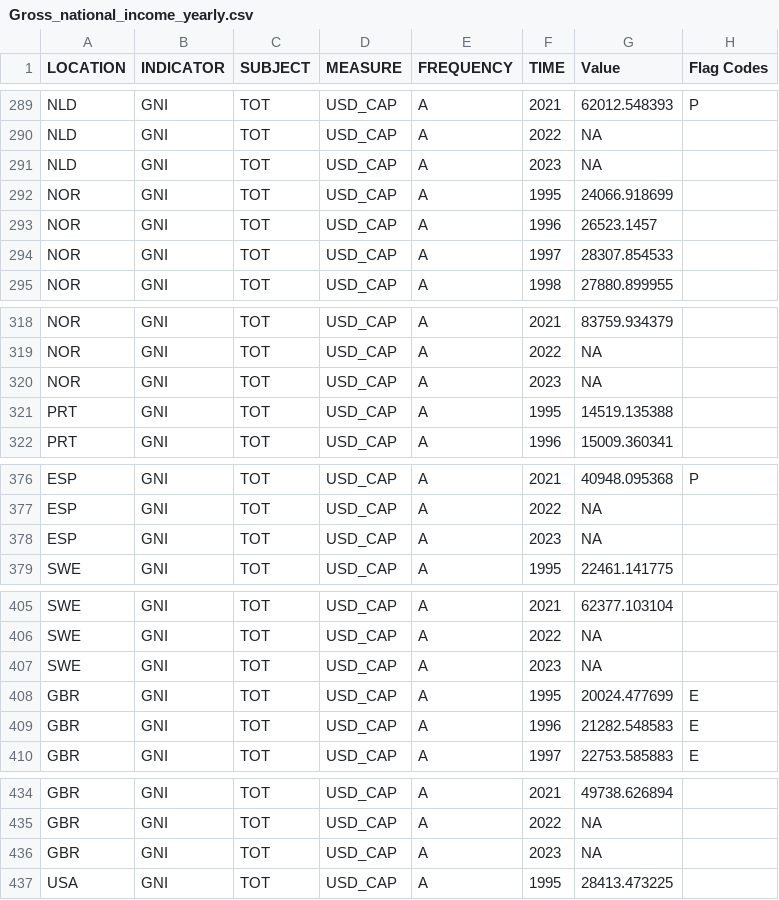
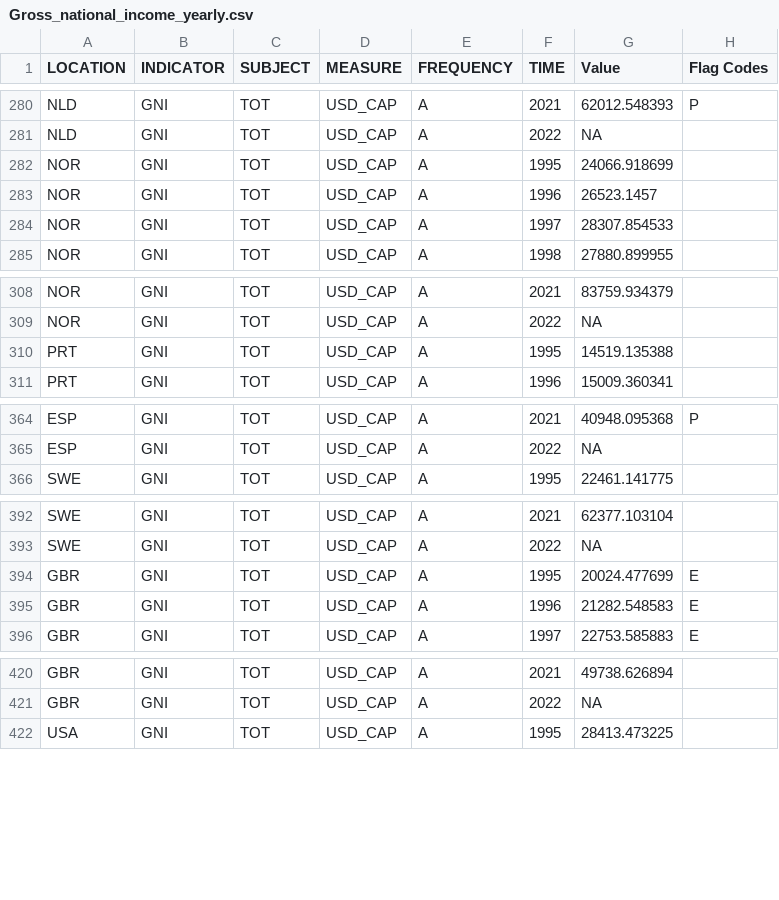
Before and after one commit to JunhwanKim-1999/DSCI235, a CSV file: datasets/Gross_national_income_yearly.csv, drawn as a sheet; only a part is shown, gaps mark what is left out; the diff covers the shown part only.

```diff
--- a/datasets/Gross_national_income_yearly.csv
+++ b/datasets/Gross_national_income_yearly.csv
@@ -290,3 +281,2 @@
 "NLD","GNI","TOT","USD_CAP","A","2022",NA,
-"NLD","GNI","TOT","USD_CAP","A","2023",NA,
 "NOR","GNI","TOT","USD_CAP","A","1995",24066.918699,
@@ -319,3 +309,2 @@
 "NOR","GNI","TOT","USD_CAP","A","2022",NA,
-"NOR","GNI","TOT","USD_CAP","A","2023",NA,
 "PRT","GNI","TOT","USD_CAP","A","1995",14519.135388,
@@ -377,3 +365,2 @@
 "ESP","GNI","TOT","USD_CAP","A","2022",NA,
-"ESP","GNI","TOT","USD_CAP","A","2023",NA,
 "SWE","GNI","TOT","USD_CAP","A","1995",22461.141775,
@@ -406,3 +393,2 @@
 "SWE","GNI","TOT","USD_CAP","A","2022",NA,
-"SWE","GNI","TOT","USD_CAP","A","2023",NA,
 "GBR","GNI","TOT","USD_CAP","A","1995",20024.477699,"E"
@@ -435,3 +421,2 @@
 "GBR","GNI","TOT","USD_CAP","A","2022",NA,
-"GBR","GNI","TOT","USD_CAP","A","2023",NA,
 "USA","GNI","TOT","USD_CAP","A","1995",28413.473225,
```
Also changed, not shown: 11 removed rows and 1 edited cell elsewhere in this file.
